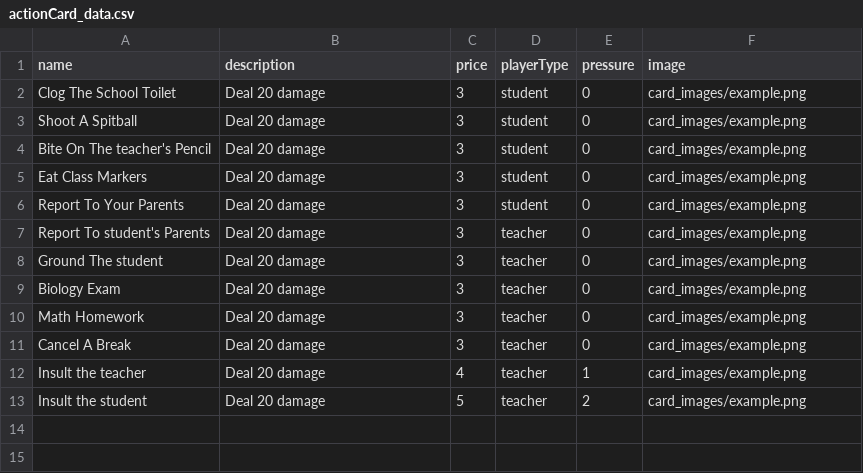
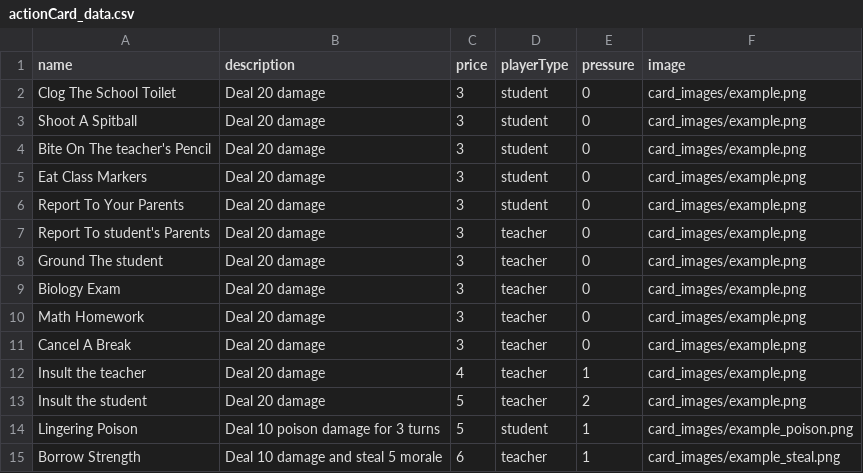
Before and after one commit to Procentaurus/GroupProject, a CSV file: SocketComponent/gameMechanics/utils/actionCard_data.csv, drawn as a sheet; the diff names each change by its address in the sheet, - before the commit and + after, or states it on an @@ line.

```diff
--- a/SocketComponent/gameMechanics/utils/actionCard_data.csv
+++ b/SocketComponent/gameMechanics/utils/actionCard_data.csv
+row 14: Lingering Poison | Deal 10 poison damage for 3 turns | 5 | student | 1 | card_images/example_poison.png
+row 15: Borrow Strength | Deal 10 damage and steal 5 morale | 6 | teacher | 1 | card_images/example_steal.png
```
Also changed, not shown: SocketComponent/gameMechanics/utils/reactionCard_data.csv, 3 other files.
